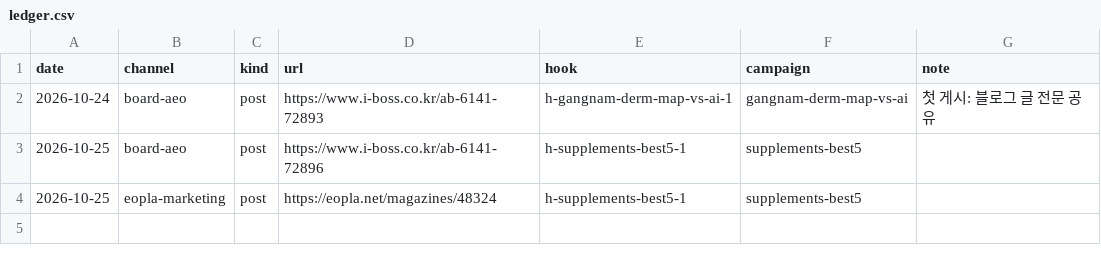
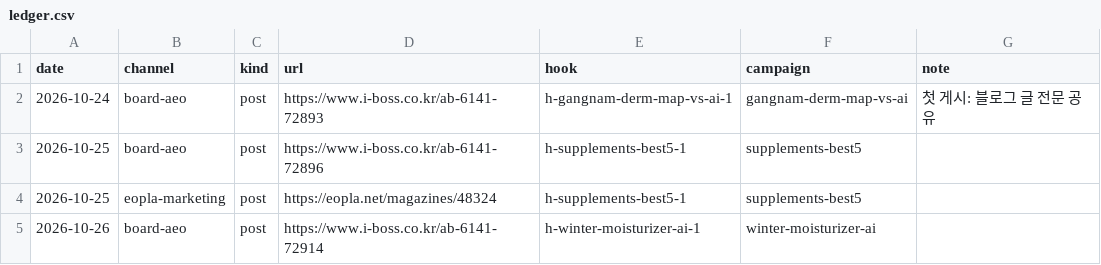
Before and after one commit to aeobot-ai/clone-loop, a CSV file: data/ledger.csv, drawn as a sheet.

```diff
--- a/data/ledger.csv
+++ b/data/ledger.csv
@@ -4 +4,2 @@ date,channel,kind,url,hook,campaign,note
 2026-10-25,eopla-marketing,post,https://eopla.net/magazines/48324,h-supplements-best5-1,supplements-best5,
+2026-10-26,board-aeo,post,https://www.i-boss.co.kr/ab-6141-72914,h-winter-moisturizer-ai-1,winter-moisturizer-ai,
```
